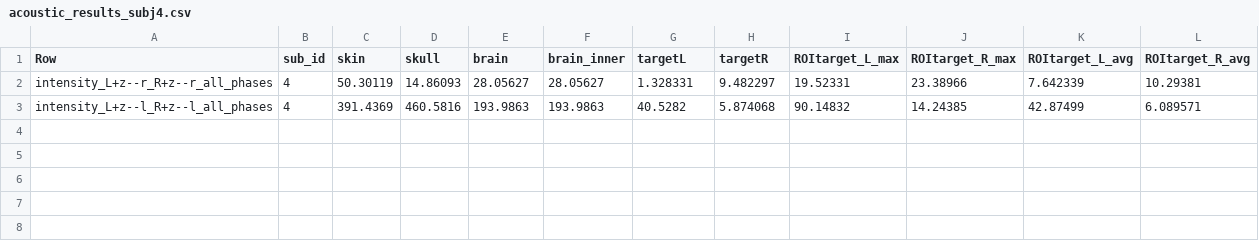
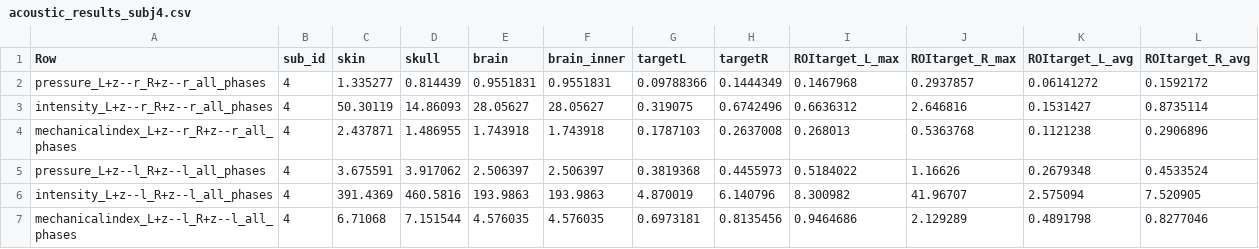
Before and after one commit to neurodream/PRESTUS, a CSV file: data/sims/acoustic_results_subj4.csv, drawn as a sheet.

```diff
--- a/data/sims/acoustic_results_subj4.csv
+++ b/data/sims/acoustic_results_subj4.csv
@@ -1,3 +1,7 @@
 Row,sub_id,skin,skull,brain,brain_inner,targetL,targetR,ROItarget_L_max,ROItarget_R_max,ROItarget_L_avg,ROItarget_R_avg
-intensity_L+z--r_R+z--r_all_phases,4,50.30119,14.86093,28.05627,28.05627,1.328331,9.482297,19.52331,23.38966,7.642339,10.29381
-intensity_L+z--l_R+z--l_all_phases,4,391.4369,460.5816,193.9863,193.9863,40.5282,5.874068,90.14832,14.24385,42.87499,6.089571
+pressure_L+z--r_R+z--r_all_phases,4,1.335277,0.814439,0.9551831,0.9551831,0.09788366,0.1444349,0.1467968,0.2937857,0.06141272,0.1592172
+intensity_L+z--r_R+z--r_all_phases,4,50.30119,14.86093,28.05627,28.05627,0.319075,0.6742496,0.6636312,2.646816,0.1531427,0.8735114
+mechanicalindex_L+z--r_R+z--r_all_phases,4,2.437871,1.486955,1.743918,1.743918,0.1787103,0.2637008,0.268013,0.5363768,0.1121238,0.2906896
+pressure_L+z--l_R+z--l_all_phases,4,3.675591,3.917062,2.506397,2.506397,0.3819368,0.4455973,0.5184022,1.16626,0.2679348,0.4533524
+intensity_L+z--l_R+z--l_all_phases,4,391.4369,460.5816,193.9863,193.9863,4.870019,6.140796,8.300982,41.96707,2.575094,7.520905
+mechanicalindex_L+z--l_R+z--l_all_phases,4,6.71068,7.151544,4.576035,4.576035,0.6973181,0.8135456,0.9464686,2.129289,0.4891798,0.8277046
```
Also changed, not shown: data/sims/acoustic_results_subj2.csv, data/sims/acoustic_results_subj3.csv, 11 other files.
